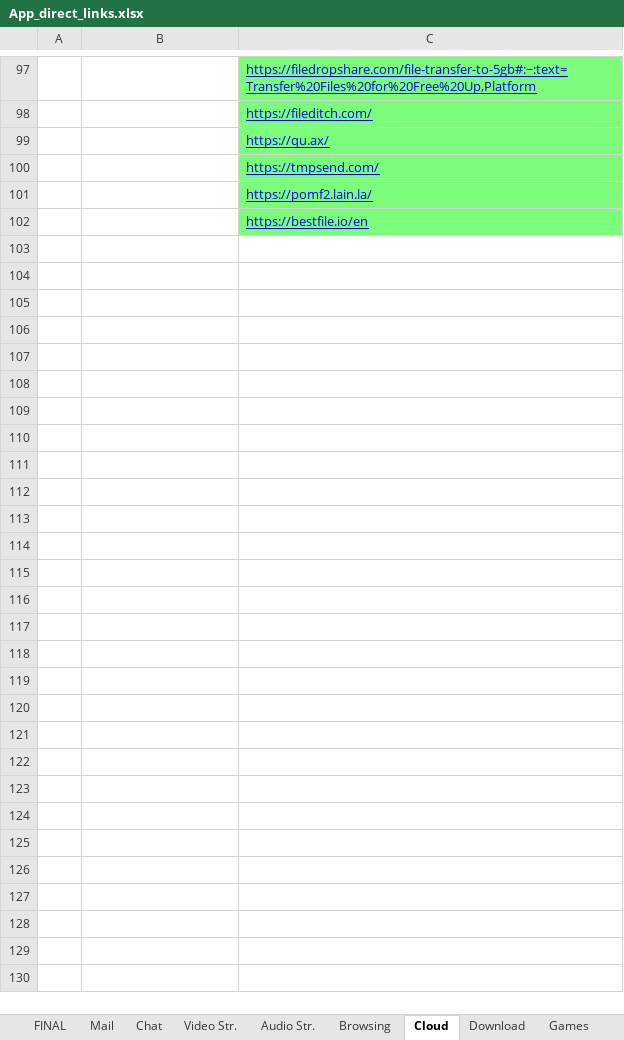
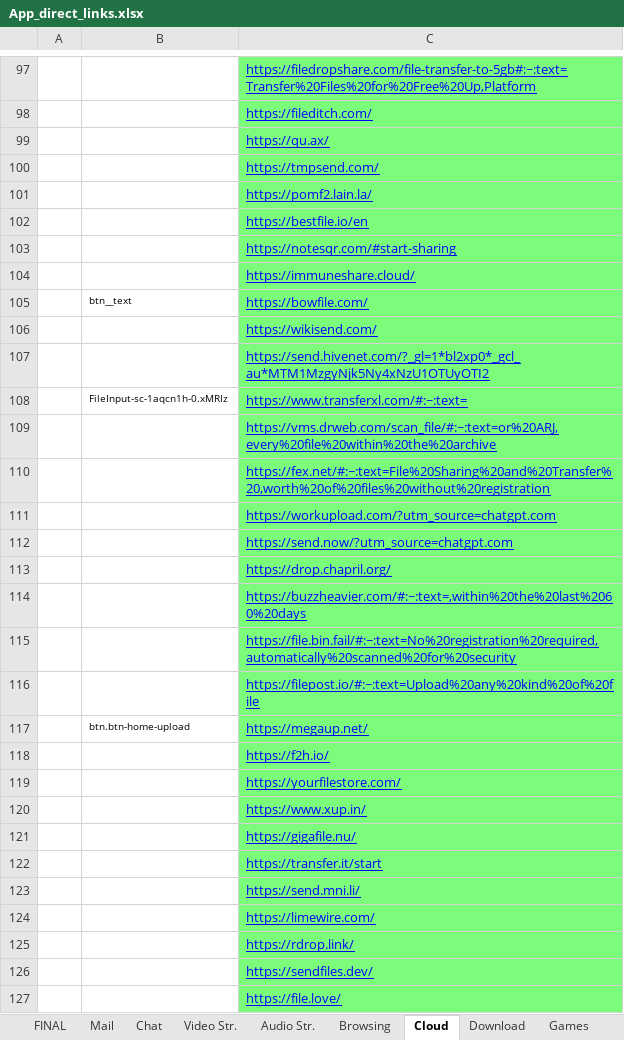
Before and after one commit to yaelrosen77/Final_Project, an Excel workbook: Crawler/App_direct_links.xlsx, sheet Cloud, drawn as a sheet; only a part is shown, gaps mark what is left out; values as stored, in another font and other column widths than the file's, no borders; the diff names each change by its address in the sheet, - before the commit and + after, or states it on an @@ line.

Commit message:
merging links

```diff
--- a/Crawler/App_direct_links.xlsx (sheet Cloud)
+++ b/Crawler/App_direct_links.xlsx (sheet Cloud)
+row 103:  |  | https://notesqr.com/#start-sharing
+row 104:  |  | https://immuneshare.cloud/
+row 105:  | btn__text | https://bowfile.com/
+row 106:  |  | https://wikisend.com/
+row 107:  |  | https://send.hivenet.com/?_gl=1*bl2xp0*_gcl_au*MTM1MzgyNjk5Ny4xNzU1OTUyOTI2
+row 108:  | FileInput-sc-1aqcn1h-0.xMRIz | https://www.transferxl.com/#:~:text=
+row 109:  |  | https://vms.drweb.com/scan_file/#:~:text=or%20ARJ,every%20file%20within%20the%20archive
+row 110:  |  | https://fex.net/#:~:text=File%20Sharing%20and%20Transfer%20,worth%20of%20files%20without%20registration
+row 111:  |  | https://workupload.com/?utm_source=chatgpt.com
+row 112:  |  | https://send.now/?utm_source=chatgpt.com
+row 113:  |  | https://drop.chapril.org/
+row 114:  |  | https://buzzheavier.com/#:~:text=,within%20the%20last%2060%20days
+row 115:  |  | https://file.bin.fail/#:~:text=No%20registration%20required,automatically%20scanned%20for%20security
+row 116:  |  | https://filepost.io/#:~:text=Upload%20any%20kind%20of%20file
+row 117:  | btn.btn-home-upload | https://megaup.net/
+row 118:  |  | https://f2h.io/
+row 119:  |  | https://yourfilestore.com/
+row 120:  |  | https://www.xup.in/
+row 121:  |  | https://gigafile.nu/
+row 122:  |  | https://transfer.it/start
+row 123:  |  | https://send.mni.li/
+row 124:  |  | https://limewire.com/
+row 125:  |  | https://rdrop.link/
+row 126:  |  | https://sendfiles.dev/
+row 127:  |  | https://file.love/
```
Also changed, not shown: sheet Download, 3 other files.
